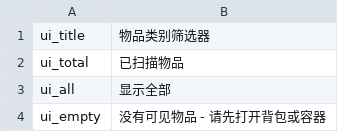
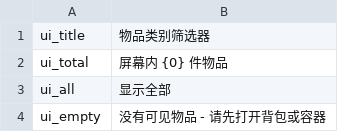
Before and after one commit to Cs2Cr2O7/Probability, a CSV file: src/Probability/Localization/zh.csv, drawn as a sheet; only a part is shown.

```diff
--- a/src/Probability/Localization/zh.csv
+++ b/src/Probability/Localization/zh.csv
@@ -1,3 +1,3 @@
 ui_title,物品类别筛选器
-ui_total,已扫描物品
+ui_total,屏幕内 {0} 件物品
 ui_all,显示全部
```
Also changed, not shown: src/Probability/Localization/en.csv, 4 other files.
